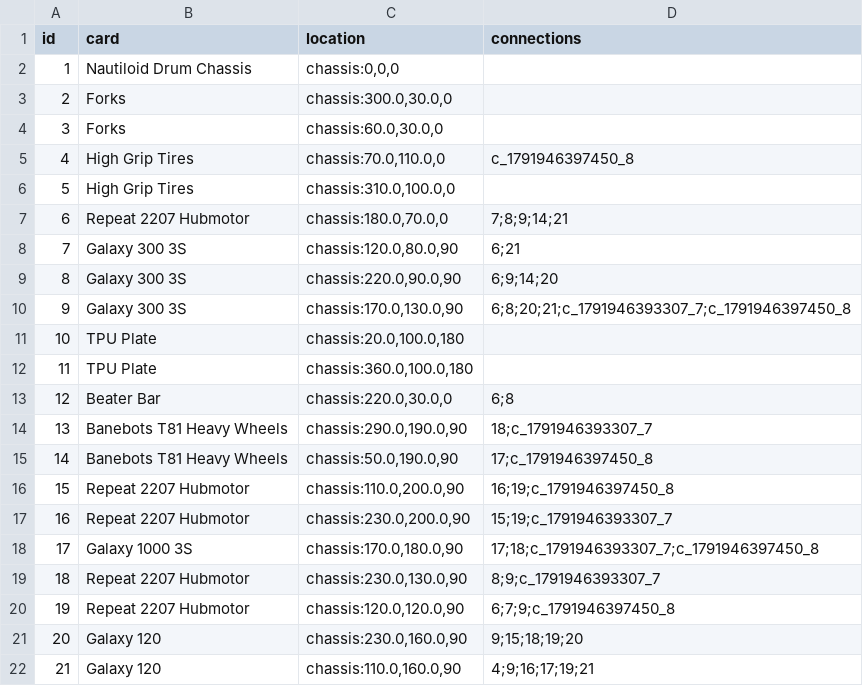
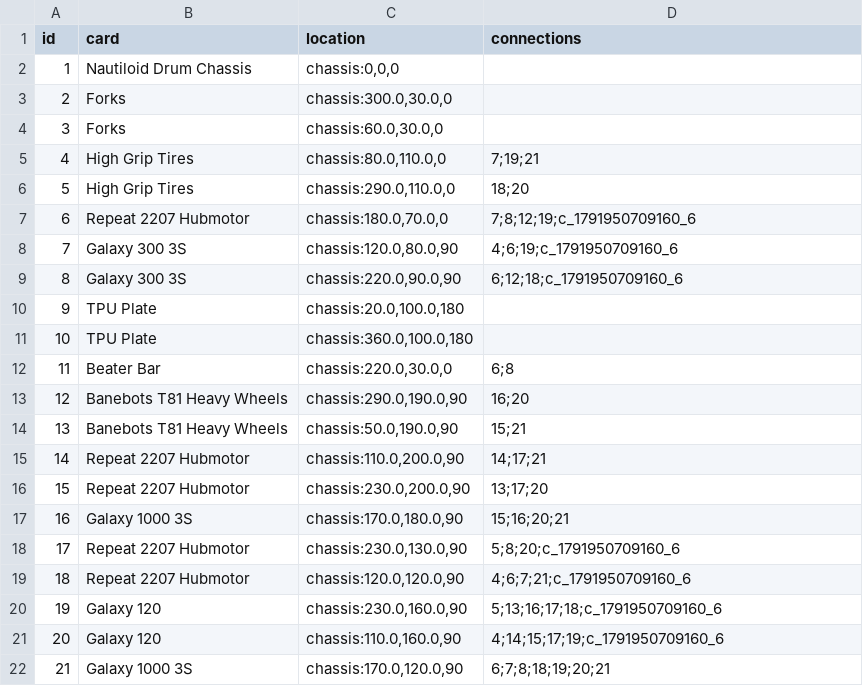
Before and after one commit to thesilencelies/RobotBattles, a CSV file: automata/Beater_wide.csv, drawn as a sheet.

```diff
--- a/automata/Beater_wide.csv
+++ b/automata/Beater_wide.csv
@@ -4,19 +4,19 @@ id,card,location,connections
 3,"Forks","chassis:60.0,30.0,0",""
-4,"High Grip Tires","chassis:70.0,110.0,0","c_1791946397450_8"
-5,"High Grip Tires","chassis:310.0,100.0,0",""
-6,"Repeat 2207 Hubmotor","chassis:180.0,70.0,0","7;8;9;14;21"
-7,"Galaxy 300 3S","chassis:120.0,80.0,90","6;21"
-8,"Galaxy 300 3S","chassis:220.0,90.0,90","6;9;14;20"
-9,"Galaxy 300 3S","chassis:170.0,130.0,90","6;8;20;21;c_1791946393307_7;c_1791946397450_8"
-10,"TPU Plate","chassis:20.0,100.0,180",""
-11,"TPU Plate","chassis:360.0,100.0,180",""
-12,"Beater Bar","chassis:220.0,30.0,0","6;8"
-13,"Banebots T81 Heavy Wheels","chassis:290.0,190.0,90","18;c_1791946393307_7"
-14,"Banebots T81 Heavy Wheels","chassis:50.0,190.0,90","17;c_1791946397450_8"
-15,"Repeat 2207 Hubmotor","chassis:110.0,200.0,90","16;19;c_1791946397450_8"
-16,"Repeat 2207 Hubmotor","chassis:230.0,200.0,90","15;19;c_1791946393307_7"
-17,"Galaxy 1000 3S","chassis:170.0,180.0,90","17;18;c_1791946393307_7;c_1791946397450_8"
-18,"Repeat 2207 Hubmotor","chassis:230.0,130.0,90","8;9;c_1791946393307_7"
-19,"Repeat 2207 Hubmotor","chassis:120.0,120.0,90","6;7;9;c_1791946397450_8"
-20,"Galaxy 120","chassis:230.0,160.0,90","9;15;18;19;20"
-21,"Galaxy 120","chassis:110.0,160.0,90","4;9;16;17;19;21"
+4,"High Grip Tires","chassis:80.0,110.0,0","7;19;21"
+5,"High Grip Tires","chassis:290.0,110.0,0","18;20"
+6,"Repeat 2207 Hubmotor","chassis:180.0,70.0,0","7;8;12;19;c_1791950709160_6"
+7,"Galaxy 300 3S","chassis:120.0,80.0,90","4;6;19;c_1791950709160_6"
+8,"Galaxy 300 3S","chassis:220.0,90.0,90","6;12;18;c_1791950709160_6"
+9,"TPU Plate","chassis:20.0,100.0,180",""
+10,"TPU Plate","chassis:360.0,100.0,180",""
+11,"Beater Bar","chassis:220.0,30.0,0","6;8"
+12,"Banebots T81 Heavy Wheels","chassis:290.0,190.0,90","16;20"
+13,"Banebots T81 Heavy Wheels","chassis:50.0,190.0,90","15;21"
+14,"Repeat 2207 Hubmotor","chassis:110.0,200.0,90","14;17;21"
+15,"Repeat 2207 Hubmotor","chassis:230.0,200.0,90","13;17;20"
+16,"Galaxy 1000 3S","chassis:170.0,180.0,90","15;16;20;21"
+17,"Repeat 2207 Hubmotor","chassis:230.0,130.0,90","5;8;20;c_1791950709160_6"
+18,"Repeat 2207 Hubmotor","chassis:120.0,120.0,90","4;6;7;21;c_1791950709160_6"
+19,"Galaxy 120","chassis:230.0,160.0,90","5;13;16;17;18;c_1791950709160_6"
+20,"Galaxy 120","chassis:110.0,160.0,90","4;14;15;17;19;c_1791950709160_6"
+21,"Galaxy 1000 3S","chassis:170.0,120.0,90","6;7;8;18;19;20;21"
```
Also changed, not shown: automata/Nightwing_wide.csv, automata/Vyper_Spinner.csv, 2 other files.
